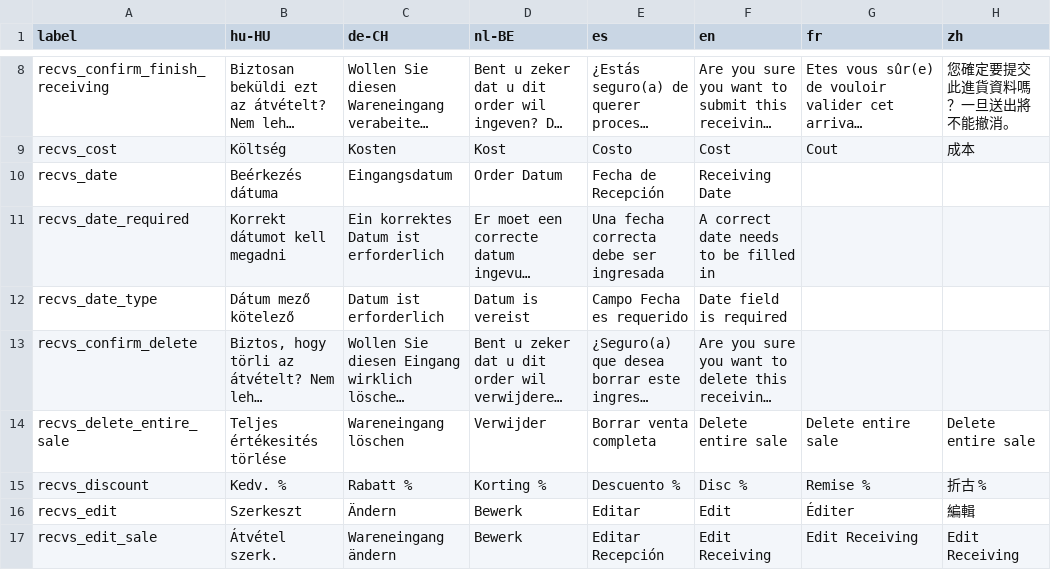
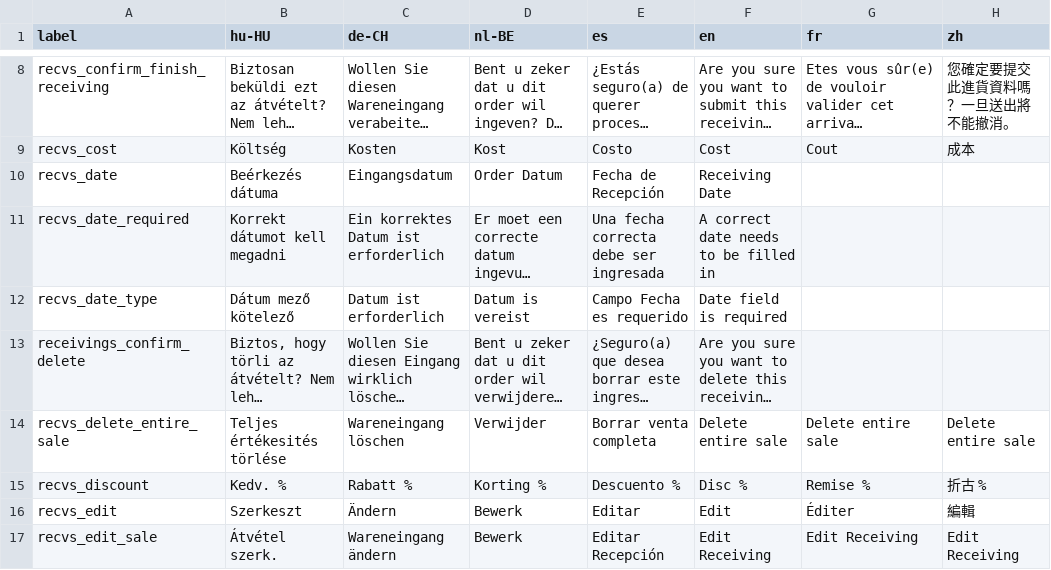
Before and after one commit to Darli963/sistema-inventario-ventas, a CSV file: translations/receivings_lang.csv, drawn as a sheet; only a part is shown, gaps mark what is left out; long unchanged cells end in …; the diff names each change by its address in the sheet, - before the commit and + after, or states it on an @@ line.

Commit message:
Make bootstrap dialog buttons translatable (#439) Update deploy instructions in Readme (#616) Add partial views to load CI translations in javascript (#439)

```diff
--- a/translations/receivings_lang.csv
+++ b/translations/receivings_lang.csv
-A13 (label): recvs_confirm_delete
+A13 (label): receivings_confirm_delete
```
Also changed, not shown: 30 other files.
